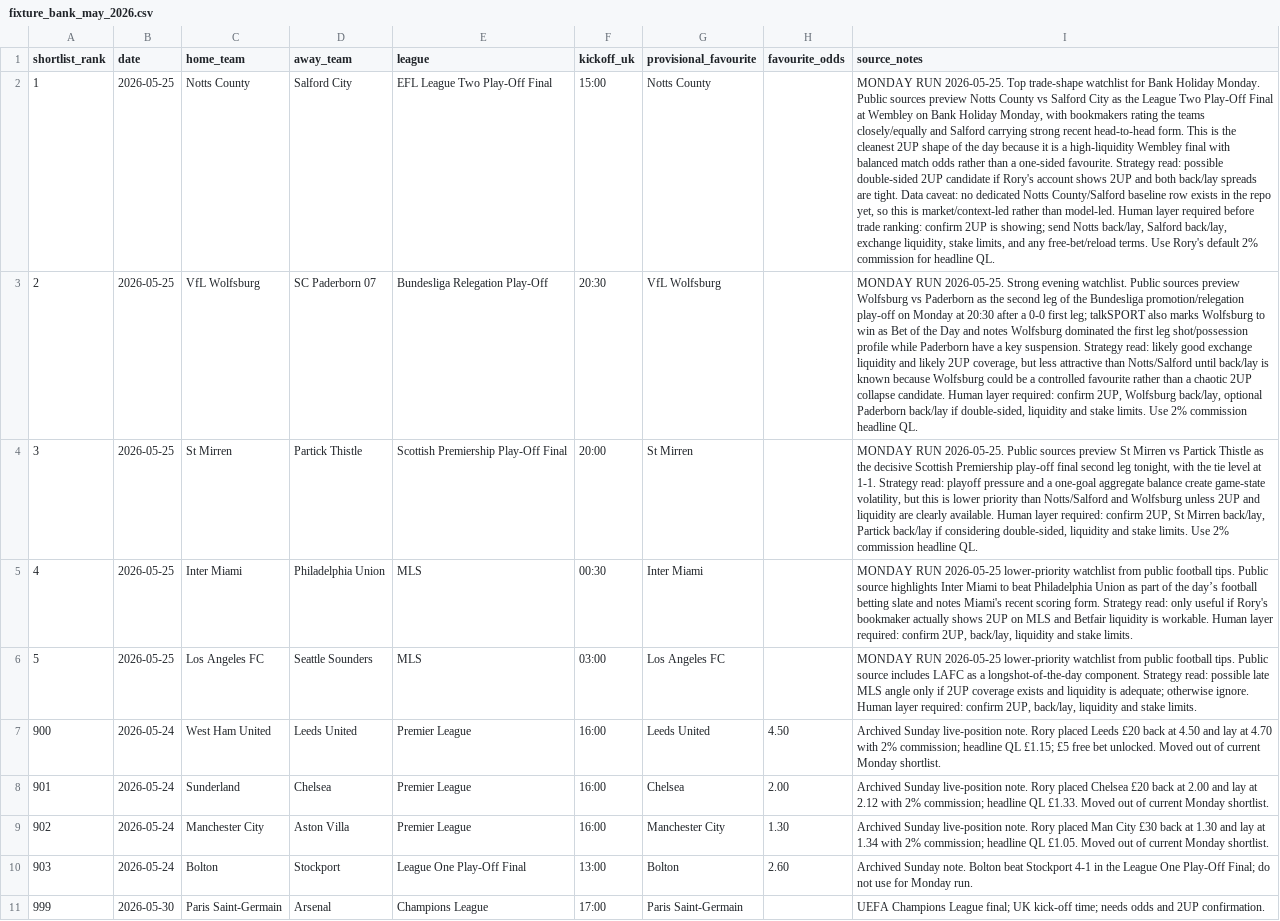
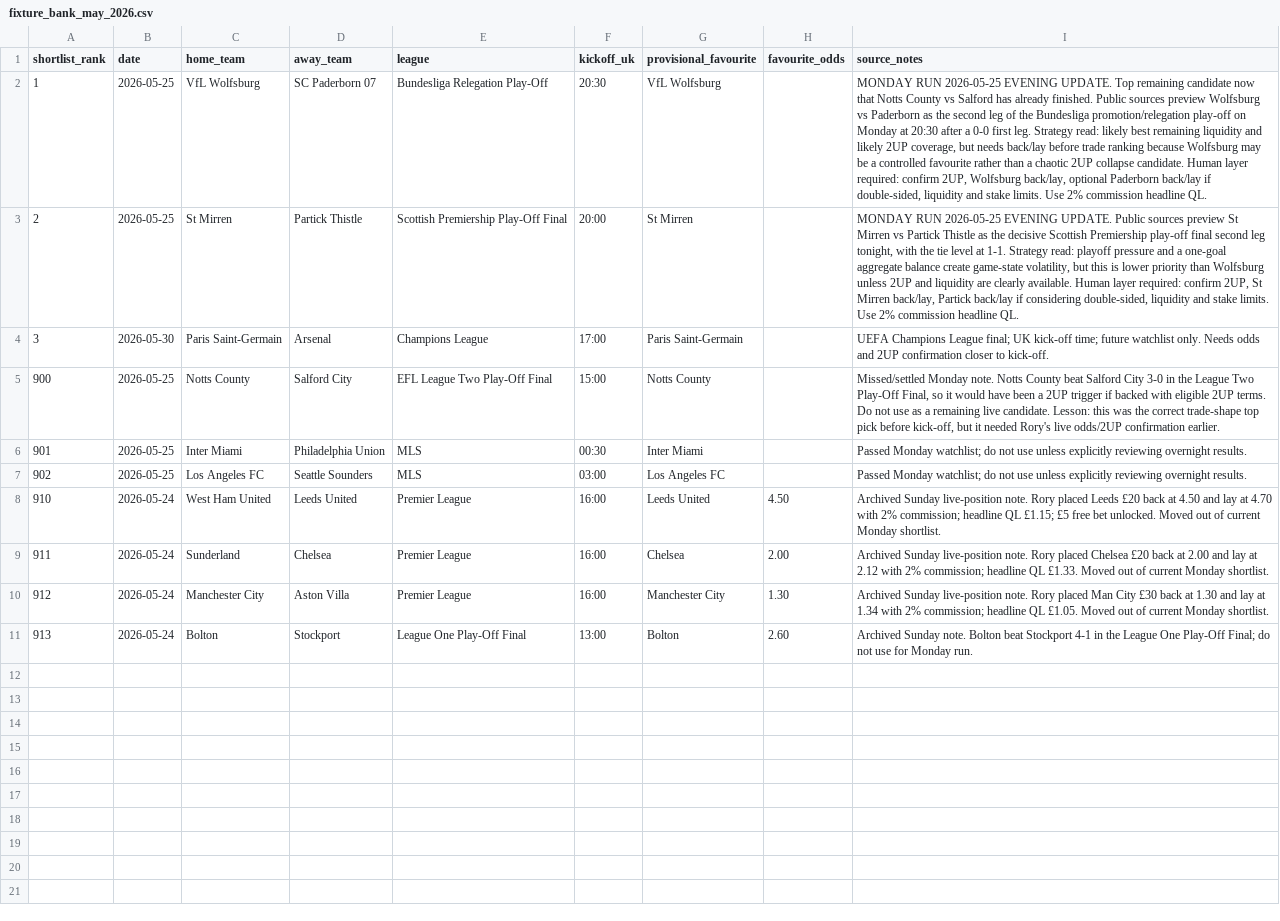
Before and after one commit to rcampbell30/2updaily, a CSV file: data/fixture_bank_may_2026.csv, drawn as a sheet; removed rows and columns are numbered as before the commit, all else as after; the diff names each change by its address in the sheet, - before the commit and + after, or states it on an @@ line.

Commit message:
Update Monday run to remaining evening selections

```diff
--- a/data/fixture_bank_may_2026.csv
+++ b/data/fixture_bank_may_2026.csv
-C2 (home_team): Notts County
+C2 (home_team): VfL Wolfsburg
-D2 (away_team): Salford City
+D2 (away_team): SC Paderborn 07
-E2 (league): EFL League Two Play-Off Final
+E2 (league): Bundesliga Relegation Play-Off
-F2 (kickoff_uk): 15:00
+F2 (kickoff_uk): 20:30
-G2 (provisional_favourite): Notts County
+G2 (provisional_favourite): VfL Wolfsburg
-I2 (source_notes): MONDAY RUN 2026-05-25. Top trade-shape watchlist for Bank Holiday Monday. Public sources preview Notts County vs Salford City as the League Two Play-Off Final at Wembley on Bank Holiday Monday, with bookmakers rating the teams closely/equally and Salford carrying strong recent head-to-head form. This is the cleanest 2UP shape of the day because it is a high-liquidity Wembley final with balanced match odds rather than a one-sided favourite. Strategy read: possible double-sided 2UP candidate if Rory's account shows 2UP and both back/lay spreads are tight. Data caveat: no dedicated Notts County/Salford baseline row exists in the repo yet, so this is market/context-led rather than model-led. Human layer required before trade ranking: confirm 2UP is showing; send Notts back/lay, Salford back/lay, exchange liquidity, stake limits, and any free-bet/reload terms. Use Rory's default 2% commission for headline QL.
+I2 (source_notes): MONDAY RUN 2026-05-25 EVENING UPDATE. Top remaining candidate now that Notts County vs Salford has already finished. Public sources preview Wolfsburg vs Paderborn as the second leg of the Bundesliga promotion/relegation play-off on Monday at 20:30 after a 0-0 first leg. Strategy read: likely best remaining liquidity and likely 2UP coverage, but needs back/lay before trade ranking because Wolfsburg may be a controlled favourite rather than a chaotic 2UP collapse candidate. Human layer required: confirm 2UP, Wolfsburg back/lay, optional Paderborn back/lay if double-sided, liquidity and stake limits. Use 2% commission headline QL.
-C3 (home_team): VfL Wolfsburg
+C3 (home_team): St Mirren
-D3 (away_team): SC Paderborn 07
+D3 (away_team): Partick Thistle
-E3 (league): Bundesliga Relegation Play-Off
+E3 (league): Scottish Premiership Play-Off Final
-F3 (kickoff_uk): 20:30
+F3 (kickoff_uk): 20:00
-G3 (provisional_favourite): VfL Wolfsburg
+G3 (provisional_favourite): St Mirren
-I3 (source_notes): MONDAY RUN 2026-05-25. Strong evening watchlist. Public sources preview Wolfsburg vs Paderborn as the second leg of the Bundesliga promotion/relegation play-off on Monday at 20:30 after a 0-0 first leg; talkSPORT also marks Wolfsburg to win as Bet of the Day and notes Wolfsburg dominated the first leg shot/possession profile while Paderborn have a key suspension. Strategy read: likely good exchange liquidity and likely 2UP coverage, but less attractive than Notts/Salford until back/lay is known because Wolfsburg could be a controlled favourite rather than a chaotic 2UP collapse candidate. Human layer required: confirm 2UP, Wolfsburg back/lay, optional Paderborn back/lay if double-sided, liquidity…
+I3 (source_notes): MONDAY RUN 2026-05-25 EVENING UPDATE. Public sources preview St Mirren vs Partick Thistle as the decisive Scottish Premiership play-off final second leg tonight, with the tie level at 1-1. Strategy read: playoff pressure and a one-goal aggregate balance create game-state volatility, but this is lower priority than Wolfsburg unless 2UP and liquidity are clearly available. Human layer required: confirm 2UP, St Mirren back/lay, Partick back/lay if considering double-sided, liquidity…
-B4 (date): 2026-05-25
+B4 (date): 2026-05-30
-C4 (home_team): St Mirren
+C4 (home_team): Paris Saint-Germain
-D4 (away_team): Partick Thistle
+D4 (away_team): Arsenal
-E4 (league): Scottish Premiership Play-Off Final
+E4 (league): Champions League
-F4 (kickoff_uk): 20:00
+F4 (kickoff_uk): 17:00
-G4 (provisional_favourite): St Mirren
+G4 (provisional_favourite): Paris Saint-Germain
-I4 (source_notes): MONDAY RUN 2026-05-25. Public sources preview St Mirren vs Partick Thistle as the decisive Scottish Premiership play-off final second leg tonight, with the tie level at 1-1. Strategy read: playoff pressure and a one-goal aggregate balance create game-state volatility, but this is lower priority than Notts/Salford and Wolfsburg unless 2UP and liquidity are clearly available. Human layer required: confirm 2UP, St Mirren back/lay, Partick back/lay if considering double-sided, liquidity and stake limits. Use 2% commission headline QL.
+I4 (source_notes): UEFA Champions League final; UK kick-off time; future watchlist only. Needs odds and 2UP confirmation closer to kick-off.
+row 5: 900 | 2026-05-25 | Notts County | Salford City | EFL League Two Play-Off Final | 15:00 | Notts County |  | Missed/settled Monday note. Notts County beat Salford City 3-0 in the League Two Play-Off Final, so it would have been a 2UP trigger if backed with eligible 2UP terms. Do not use as a remaining live candidate. Lesson: this was the correct trade-shape top pick before kick-off, but it needed Rory's live odds/2UP confirmation earlier.
-A6 (shortlist_rank): 4
+A6 (shortlist_rank): 901
-I6 (source_notes): MONDAY RUN 2026-05-25 lower-priority watchlist from public football tips. Public source highlights Inter Miami to beat Philadelphia Union as part of the day’s football betting slate and notes Miami's recent scoring form. Strategy read: only useful if Rory's bookmaker actually shows 2UP on MLS and Betfair liquidity is workable. Human layer required: confirm 2UP, back/lay, liquidity and stake limits.
+I6 (source_notes): Passed Monday watchlist; do not use unless explicitly reviewing overnight results.
-A7 (shortlist_rank): 5
+A7 (shortlist_rank): 902
-I7 (source_notes): MONDAY RUN 2026-05-25 lower-priority watchlist from public football tips. Public source includes LAFC as a longshot-of-the-day component. Strategy read: possible late MLS angle only if 2UP coverage exists and liquidity is adequate; otherwise ignore. Human layer required: confirm 2UP, back/lay, liquidity and stake limits.
+I7 (source_notes): Passed Monday watchlist; do not use unless explicitly reviewing overnight results.
-A8 (shortlist_rank): 900
+A8 (shortlist_rank): 910
-A9 (shortlist_rank): 901
+A9 (shortlist_rank): 911
-A10 (shortlist_rank): 902
+A10 (shortlist_rank): 912
-A11 (shortlist_rank): 903
+A11 (shortlist_rank): 913
-row 11: 999 | 2026-05-30 | Paris Saint-Germain | Arsenal | Champions League | 17:00 | Paris Saint-Germain |  | UEFA Champions League final; UK kick-off time; needs odds and 2UP confirmation.
```
